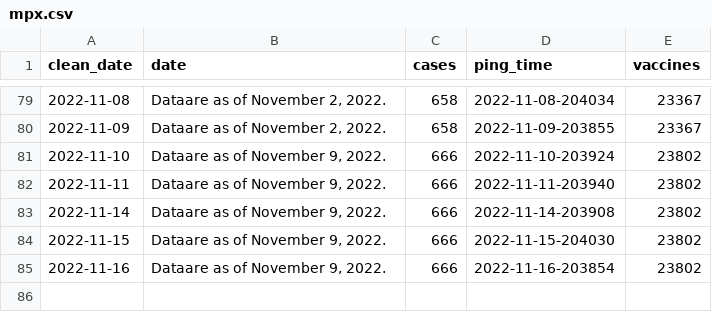
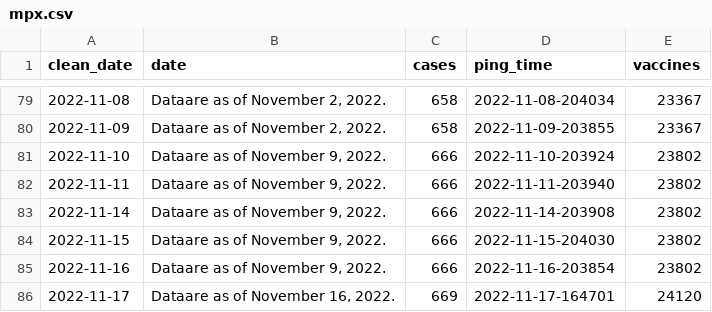
Before and after one commit to wf-id/nc-mpx, a CSV file: data/mpx.csv, drawn as a sheet; only a part is shown, gaps mark what is left out; the diff names each change by its address in the sheet, - before the commit and + after, or states it on an @@ line.

```diff
--- a/data/mpx.csv
+++ b/data/mpx.csv
+row 86: 2022-11-17 | Dataare as of November 16, 2022. | 669 | 2022-11-17-164701 | 24120
```
Also changed, not shown: 3 other files.
